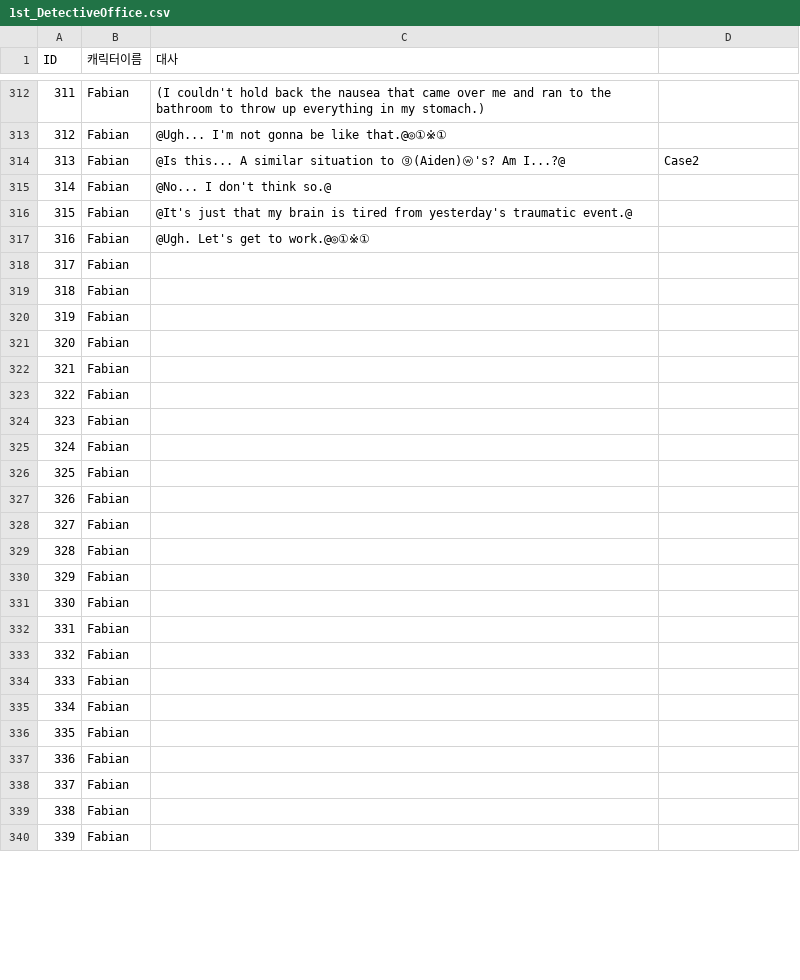
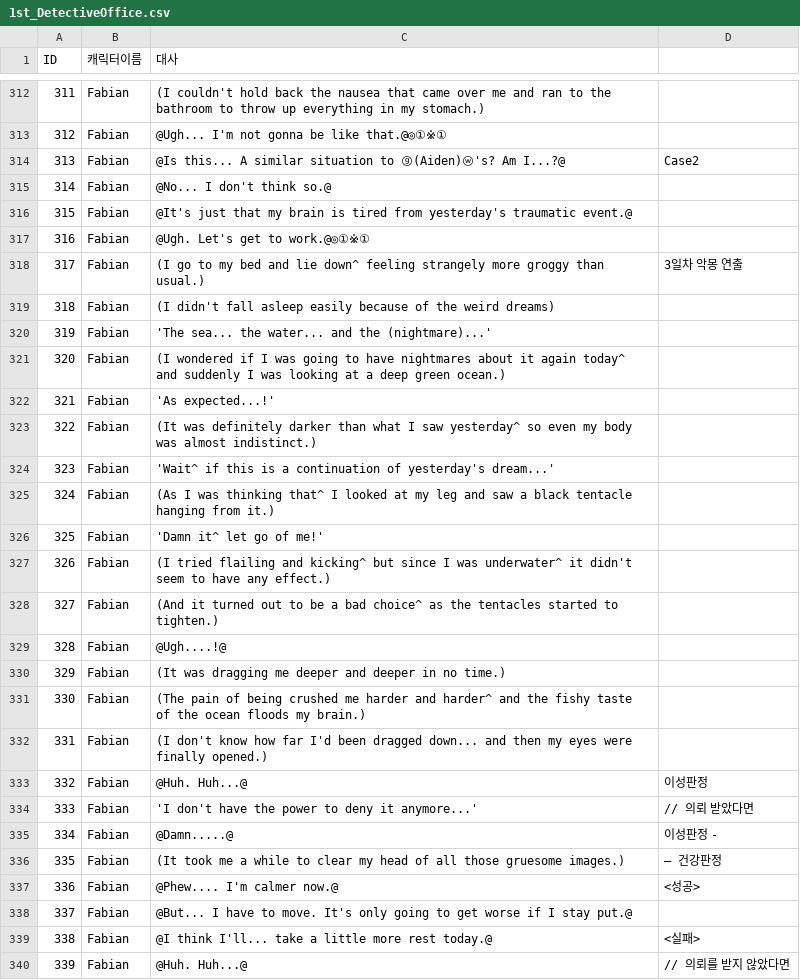
Before and after one commit to coolblue1853/SCoW, a CSV file: Assets/Asset/Asset/Resources/1st_DetectiveOffice.csv, drawn as a sheet; only a part is shown, gaps mark what is left out; the diff covers the shown part only.

```diff
--- a/Assets/Asset/Asset/Resources/1st_DetectiveOffice.csv
+++ b/Assets/Asset/Asset/Resources/1st_DetectiveOffice.csv
@@ -317,24 +317,24 @@ ID,캐릭터이름,대사,
 316,Fabian,@Ugh. Let's get to work.@◎①※①,
-317,Fabian,,
-318,Fabian,,
-319,Fabian,,
-320,Fabian,,
-321,Fabian,,
-322,Fabian,,
-323,Fabian,,
-324,Fabian,,
-325,Fabian,,
-326,Fabian,,
-327,Fabian,,
-328,Fabian,,
-329,Fabian,,
-330,Fabian,,
-331,Fabian,,
-332,Fabian,,
-333,Fabian,,
-334,Fabian,,
-335,Fabian,,
-336,Fabian,,
-337,Fabian,,
-338,Fabian,,
-339,Fabian,,
+317,Fabian,(I go to my bed and lie down^ feeling strangely more groggy than usual.),3일차 악몽 연출
+318,Fabian,(I didn't fall asleep easily because of the weird dreams),
+319,Fabian,'The sea... the water... and the (nightmare)...',
+320,Fabian,(I wondered if I was going to have nightmares about it again today^ and suddenly I was looking at a deep green ocean.),
+321,Fabian,'As expected...!',
+322,Fabian,(It was definitely darker than what I saw yesterday^ so even my body was almost indistinct.),
+323,Fabian,'Wait^ if this is a continuation of yesterday's dream...',
+324,Fabian,(As I was thinking that^ I looked at my leg and saw a black tentacle hanging from it.),
+325,Fabian,'Damn it^ let go of me!',
+326,Fabian,(I tried flailing and kicking^ but since I was underwater^ it didn't seem to have any effect.),
+327,Fabian,(And it turned out to be a bad choice^ as the tentacles started to tighten.),
+328,Fabian,@Ugh....!@,
+329,Fabian,(It was dragging me deeper and deeper in no time.),
+330,Fabian,(The pain of being crushed me harder and harder^ and the fishy taste of the ocean floods my brain.),
+331,Fabian,(I don't know how far I'd been dragged down... and then my eyes were finally opened.),
+332,Fabian,@Huh. Huh...@,이성판정
+333,Fabian,'I don't have the power to deny it anymore...',// 의뢰 받았다면
+334,Fabian,@Damn.....@,이성판정 -
+335,Fabian,(It took me a while to clear my head of all those gruesome images.),– 건강판정
+336,Fabian,@Phew.... I'm calmer now.@,<성공>
+337,Fabian,@But... I have to move. It's only going to get worse if I stay put.@,
+338,Fabian,@I think I'll... take a little more rest today.@,<실패>
+339,Fabian,@Huh. Huh...@,// 의뢰를 받지 않았다면
```
Also changed, not shown: 6 edited cells elsewhere in this file, Assets/Asset/Asset/Resources/1st_Bar.csv, Assets/Asset/Asset/Resources/1st_Hospital.csv, 7 other files.
